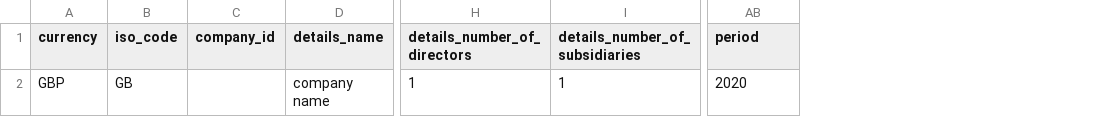
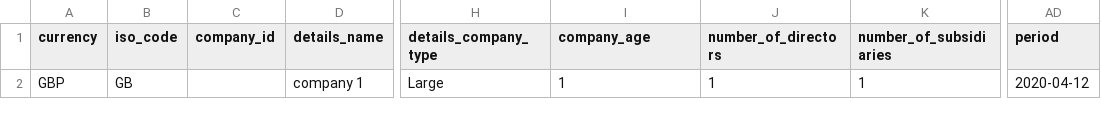
Before and after one commit to j-mcgregor/wf-e2e-test, a CSV file: public/download-templates/wf-mdi-example-template.csv, drawn as a sheet; only a part is shown, gaps mark what is left out; addresses are those after the commit; the diff names each change by its address in the sheet, - before the commit and + after, or states it on an @@ line.

Commit message:
docs: ✏️ update templates to match new style

```diff
--- a/public/download-templates/wf-mdi-example-template.csv
+++ b/public/download-templates/wf-mdi-example-template.csv
+column H (details_company_type), row 2: Large
+column K (number_of_subsidiaries), row 2: 1
-I1: details_number_of_directors
+I1: company_age
-J1: details_number_of_subsidiaries
+J1: number_of_directors
-D2 (details_name): company name
+D2 (details_name): company 1
-AD2 (period): 2020
+AD2 (period): 2020-04-12
```
Also changed, not shown: public/download-templates/wf-mdi-template.csv.
